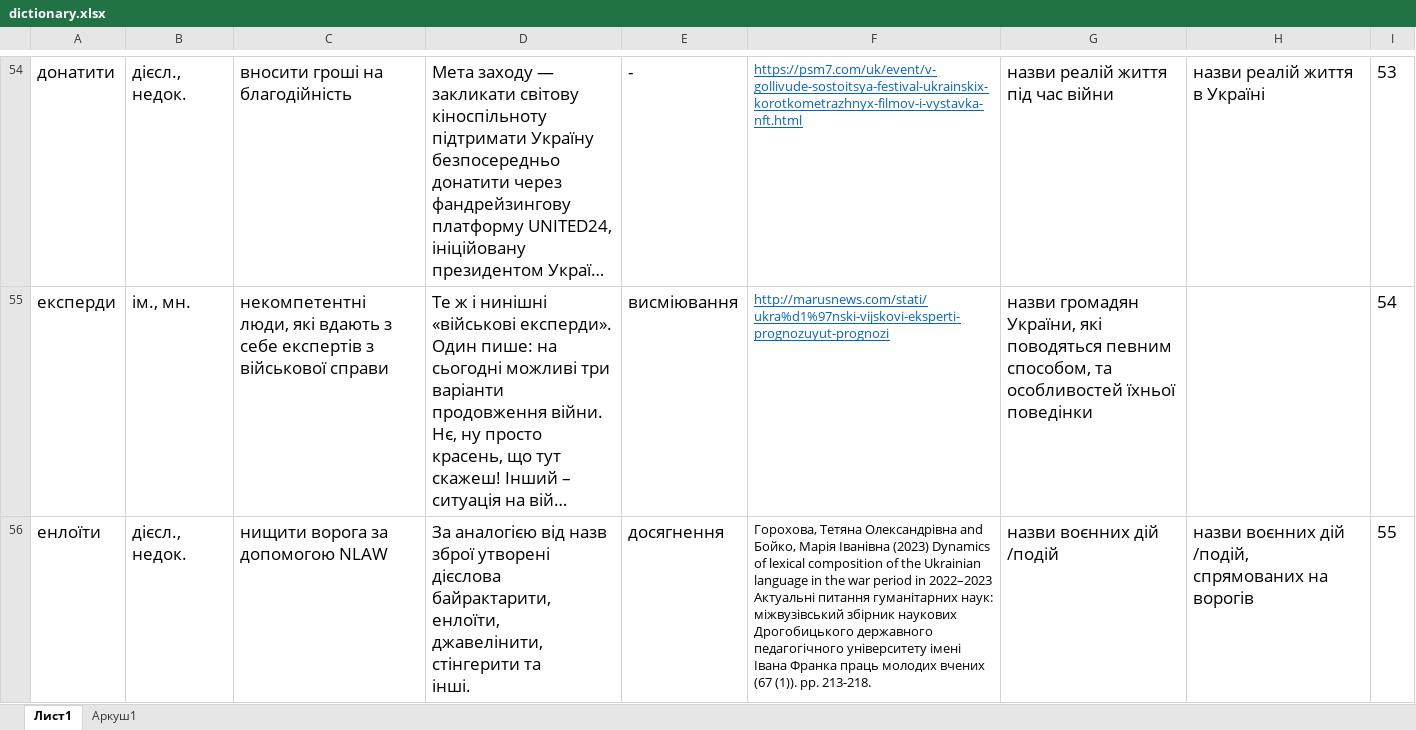
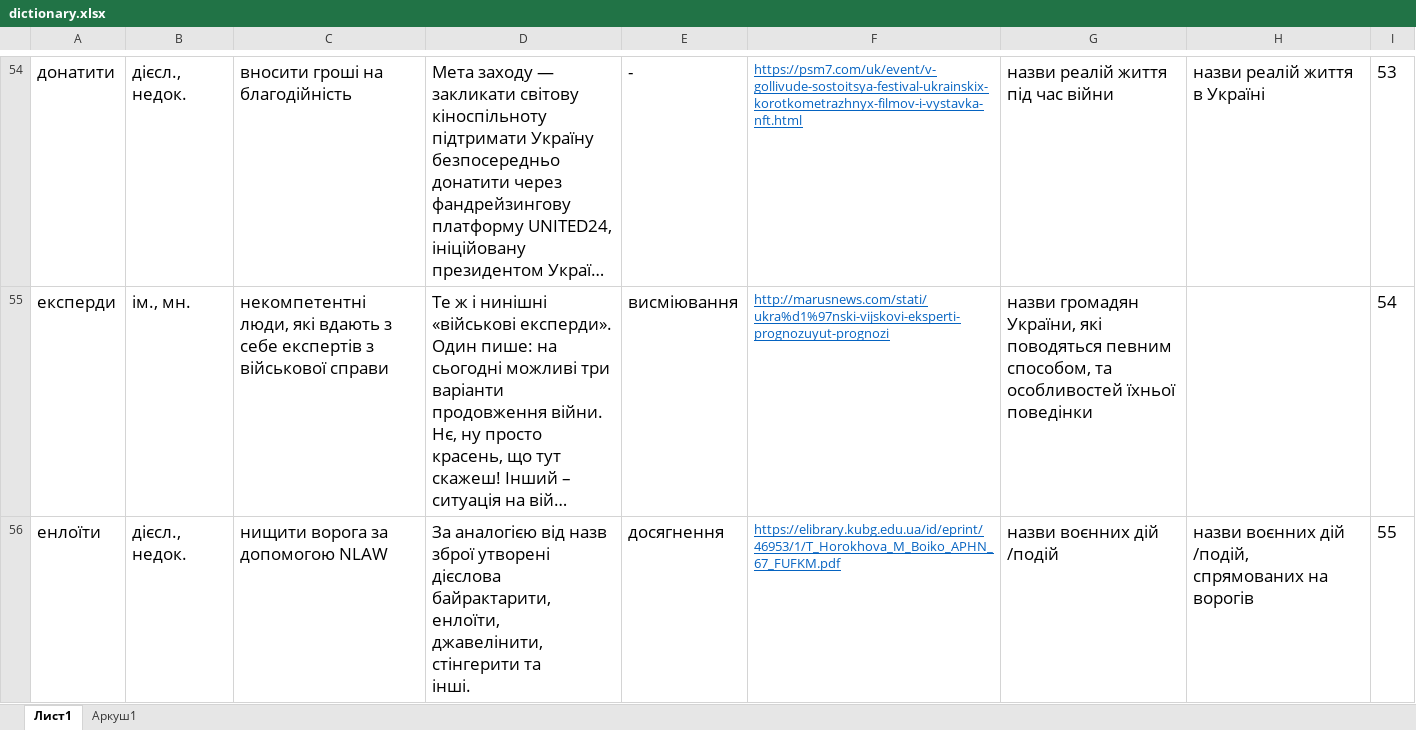
Before and after one commit to troyanovskaya/dictionary, an Excel workbook: src/assets/excel/dictionary.xlsx, sheet Лист1, drawn as a sheet; only a part is shown, gaps mark what is left out; long unchanged cells end in …; values as stored, in another font and other column widths than the file's, no borders; the diff covers the shown part only; the diff names each change by its address in the sheet, - before the commit and + after, or states it on an @@ line.

```diff
--- a/src/assets/excel/dictionary.xlsx (sheet Лист1)
+++ b/src/assets/excel/dictionary.xlsx (sheet Лист1)
-F56: Горохова, Тетяна Олександрівна and Бойко, Марія Іванівна (2023) Dynamics of lexical composition of the Ukrainian language in the war period in 2022–2023 Актуальні питання гуманітарних наук: міжвузівський збірник наукових Дрогобицького державного педагогічного університету імені Івана Франка праць молодих вчених (67 (1)). pp. 213-218.
+F56: https://elibrary.kubg.edu.ua/id/eprint/46953/1/T_Horokhova_M_Boiko_APHN_67_FUFKM.pdf
@@ F56 underline: off → on, text colour: black → #0563C1 @@
```
Also changed, not shown: 3 edited cells and cell formats elsewhere in this sheet, 5 other files.
